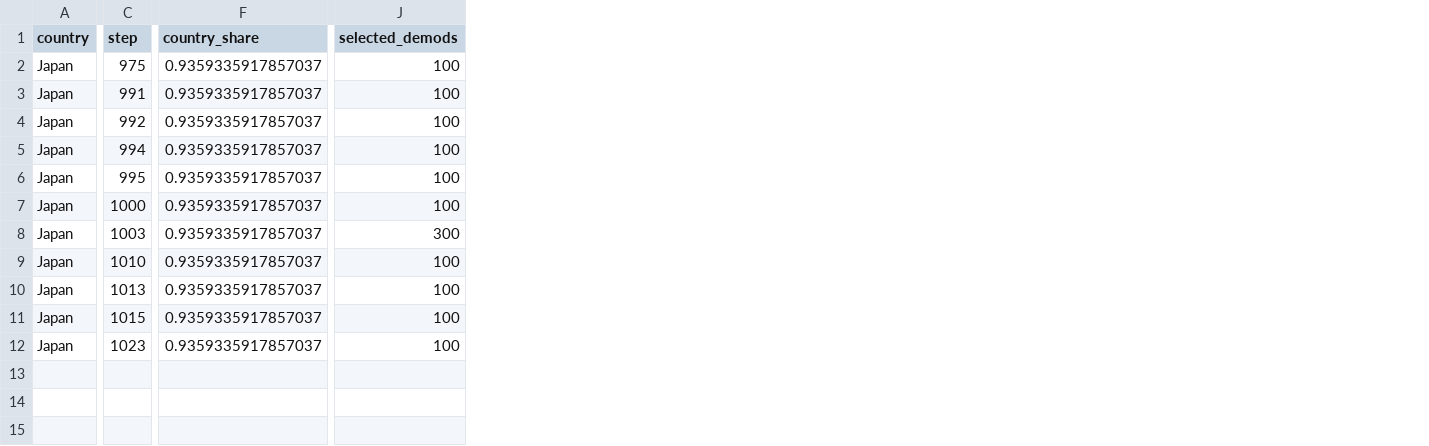
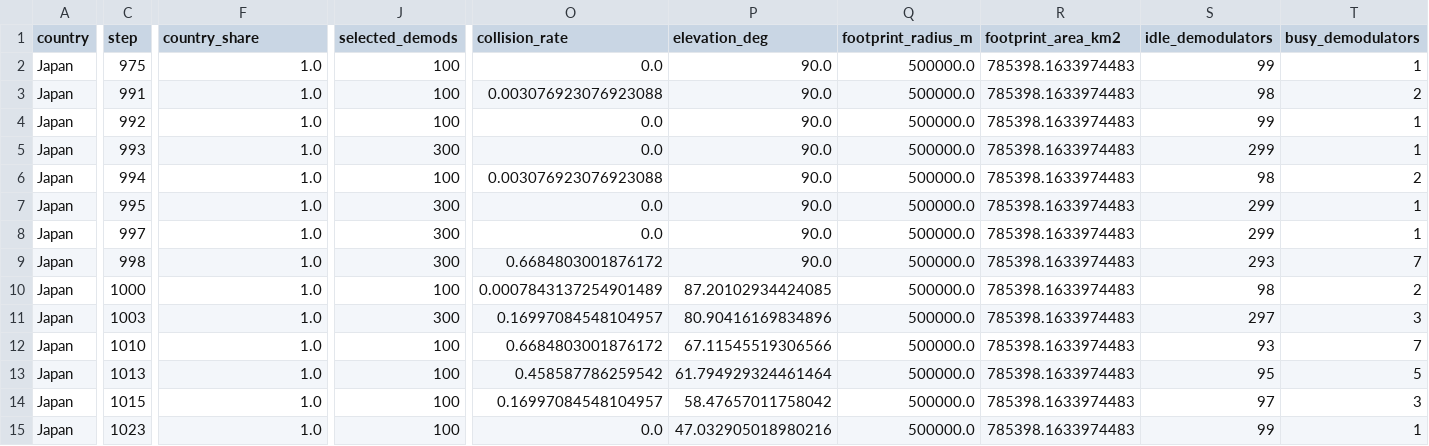
Before and after one commit to SatNaingTun/LRFHSS_MultiBeam_Integration, a CSV file: results/lrfhss_communication/country_csv/JPN_Japan_lrfhss_stepwise.csv, drawn as a sheet; only a part is shown, gaps mark what is left out; addresses are those after the commit; rows hold the shown columns only; the diff names each change by its address in the sheet, - before the commit and + after, or states it on an @@ line.

```diff
--- a/results/lrfhss_communication/country_csv/JPN_Japan_lrfhss_stepwise.csv
+++ b/results/lrfhss_communication/country_csv/JPN_Japan_lrfhss_stepwise.csv
+column O (collision_rate), rows 2-4: 0.0 | 0.003076923076923088 | 0.0; rows 6-7: 0.003076923076923088 | 0.0; rows 10-15: 0.0007843137254901489 | 0.16997084548104957 | 0.6684803001876172 | 0.458587786259542 | 0.16997084548104957 | 0.0
+column P (elevation_deg), rows 2-4: all 90.0; rows 6-7: 90.0 | 90.0; rows 10-15: 87.20102934424085 | 80.90416169834896 | 67.11545519306566 | 61.794929324461464 | 58.47657011758042 | 47.032905018980216
+column Q (footprint_radius_m), rows 2-4: all 500000.0; rows 6-7: 500000.0 | 500000.0; rows 10-15: all 500000.0
+column R (footprint_area_km2), rows 2-4: all 785398.1633974483; rows 6-7: 785398.1633974483 | 785398.1633974483; rows 10-15: all 785398.1633974483
+column S (idle_demodulators), rows 2-4: 99 | 98 | 99; rows 6-7: 98 | 299; rows 10-15: 98 | 297 | 93 | 95 | 97 | 99
+column T (busy_demodulators), rows 2-4: 1 | 2 | 1; rows 6-7: 2 | 1; rows 10-15: 2 | 3 | 7 | 5 | 3 | 1
-F2:F4 (country_share): 0.9359335917857037
+F2:F4 (country_share): 1.0
+row 5: Japan | 993 | 1.0 | 300 | 0.0 | 90.0 | 500000.0 | 785398.1633974483 | 299 | 1
-F6:F7 (country_share): 0.9359335917857037
+F6:F7 (country_share): 1.0
-J7 (selected_demods): 100
+J7 (selected_demods): 300
+row 8: Japan | 997 | 1.0 | 300 | 0.0 | 90.0 | 500000.0 | 785398.1633974483 | 299 | 1
+row 9: Japan | 998 | 1.0 | 300 | 0.6684803001876172 | 90.0 | 500000.0 | 785398.1633974483 | 293 | 7
-F10:F15 (country_share): 0.9359335917857037
+F10:F15 (country_share): 1.0
```
Also changed, not shown: results/lrfhss_communication/covered_countries_lrfhss_stepwise_results.csv, results/lrfhss_communication/elevation_angle/elevation_angle_metrics.csv, 49 other files.
